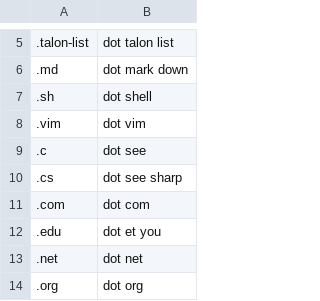
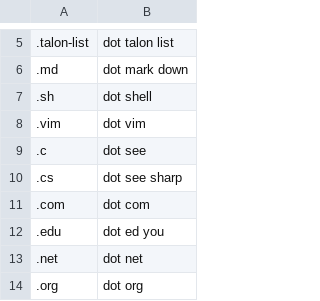
Before and after one commit to NonsenseRemedy/community, a CSV file: settings/file_extensions.csv, drawn as a sheet; only a part is shown, gaps mark what is left out; the diff names each change by its address in the sheet, - before the commit and + after, or states it on an @@ line.

Commit message:
trying a different pronunciation for .edu file extension

```diff
--- a/settings/file_extensions.csv
+++ b/settings/file_extensions.csv
-B12: dot et you
+B12: dot ed you
```
